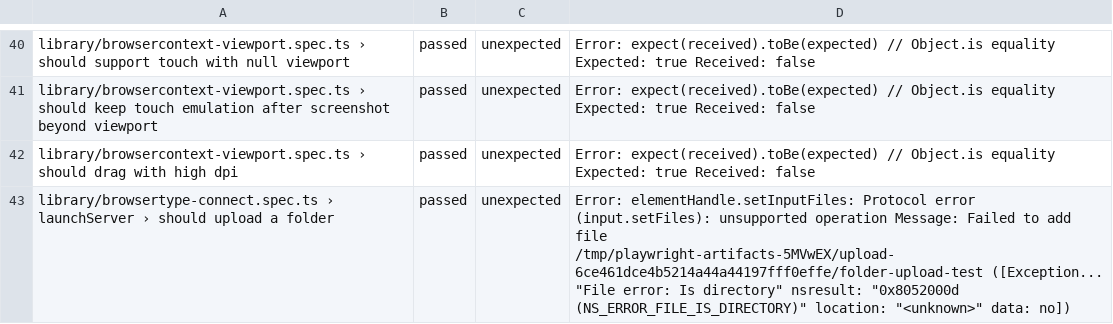
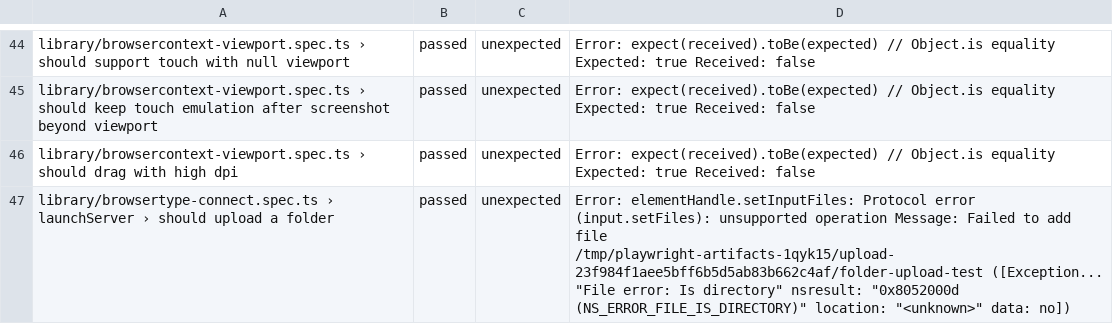
Before and after one commit to firefox-devtools/playwright-bidi-dashboard, a CSV file: latest.csv, drawn as a sheet; only a part is shown, gaps mark what is left out; the diff covers the shown part only.

```diff
--- a/latest.csv
+++ b/latest.csv
@@ -42,2 +46,2 @@ library/browsercontext-viewport.spec.ts › should keep touch emulation after sc
 library/browsercontext-viewport.spec.ts › should drag with high dpi,passed,unexpected,Error: expect(received).toBe(expected) // Object.is equality Expected: true Received: false
-library/browsertype-connect.spec.ts › launchServer › should upload a folder,passed,unexpected,"Error: elementHandle.setInputFiles: Protocol error (input.setFiles): unsupported operation Message: Failed to add file /tmp/playwright-artifacts-5MVwEX/upload-6ce461dce4b5214a44a44197fff0effe/folder-upload-test ([Exception... ""File error: Is directory"" nsresult: ""0x8052000d (NS_ERROR_FILE_IS_DIRECTORY)"" location: ""<unknown>"" data: no])"
+library/browsertype-connect.spec.ts › launchServer › should upload a folder,passed,unexpected,"Error: elementHandle.setInputFiles: Protocol error (input.setFiles): unsupported operation Message: Failed to add file /tmp/playwright-artifacts-1qyk15/upload-23f984f1aee5bff6b5d5ab83b662c4af/folder-upload-test ([Exception... ""File error: Is directory"" nsresult: ""0x8052000d (NS_ERROR_FILE_IS_DIRECTORY)"" location: ""<unknown>"" data: no])"
```
Also changed, not shown: 7 added rows, 2 removed rows and 7 edited cells elsewhere in this file, 4 other files.
